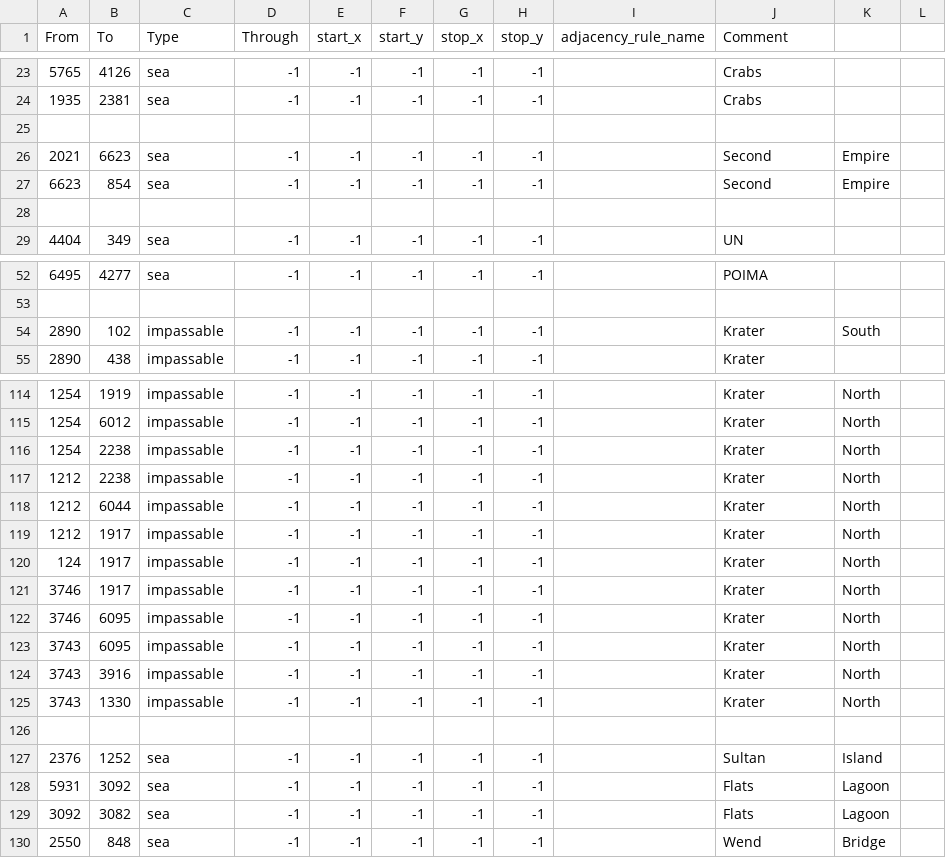
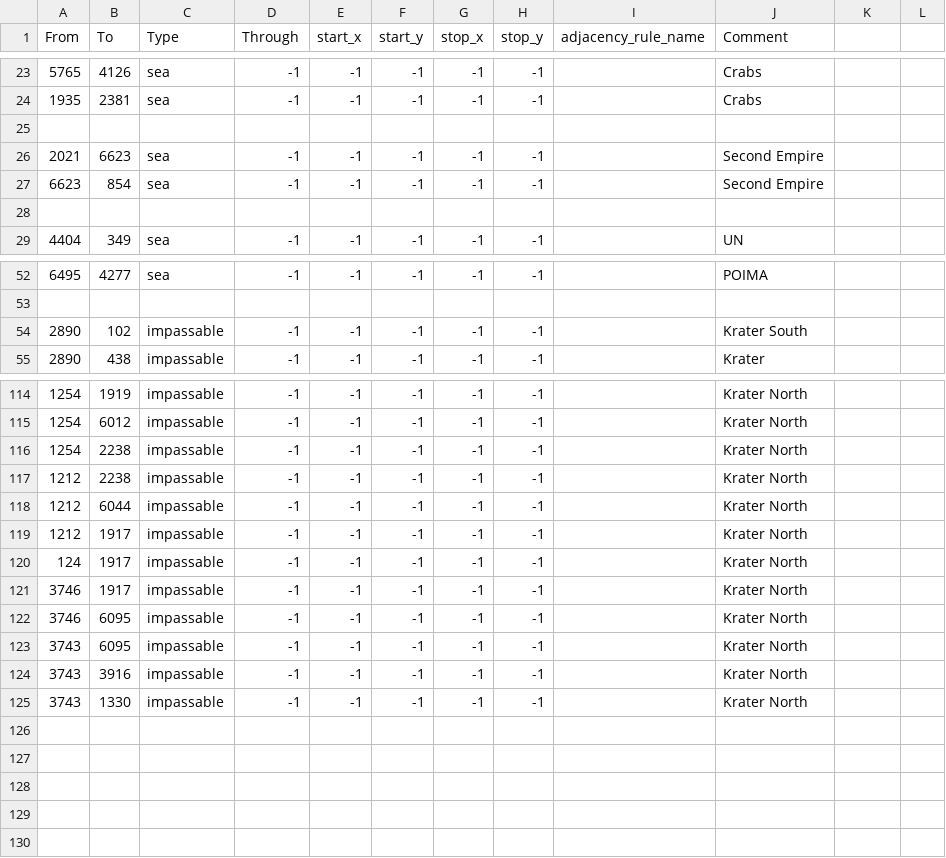
Before and after one commit to Marakasus/KenshiHoi4Dev, a CSV file: map/adjacencies.csv, drawn as a sheet; only a part is shown, gaps mark what is left out; the diff covers the shown part only.

```diff
--- a/map/adjacencies.csv
+++ b/map/adjacencies.csv
@@ -26,2 +26,2 @@ From;To;Type;Through;start_x;start_y;stop_x;stop_y;adjacency_rule_name;Comment;;
-2021;6623;sea;-1;-1;-1;-1;-1;;Second;Empire;
-6623;854;sea;-1;-1;-1;-1;-1;;Second;Empire;
+2021;6623;sea;-1;-1;-1;-1;-1;;Second Empire
+6623;854;sea;-1;-1;-1;-1;-1;;Second Empire
@@ -54 +54 @@ From;To;Type;Through;start_x;start_y;stop_x;stop_y;adjacency_rule_name;Comment;;
-2890;102;impassable;-1;-1;-1;-1;-1;;Krater;South;
+2890;102;impassable;-1;-1;-1;-1;-1;;Krater South
@@ -114,17 +114,12 @@ From;To;Type;Through;start_x;start_y;stop_x;stop_y;adjacency_rule_name;Comment;;
-1254;1919;impassable;-1;-1;-1;-1;-1;;Krater;North;
-1254;6012;impassable;-1;-1;-1;-1;-1;;Krater;North;
-1254;2238;impassable;-1;-1;-1;-1;-1;;Krater;North;
-1212;2238;impassable;-1;-1;-1;-1;-1;;Krater;North;
-1212;6044;impassable;-1;-1;-1;-1;-1;;Krater;North;
-1212;1917;impassable;-1;-1;-1;-1;-1;;Krater;North;
-124;1917;impassable;-1;-1;-1;-1;-1;;Krater;North;
-3746;1917;impassable;-1;-1;-1;-1;-1;;Krater;North;
-3746;6095;impassable;-1;-1;-1;-1;-1;;Krater;North;
-3743;6095;impassable;-1;-1;-1;-1;-1;;Krater;North;
-3743;3916;impassable;-1;-1;-1;-1;-1;;Krater;North;
-3743;1330;impassable;-1;-1;-1;-1;-1;;Krater;North;
-;;;;;;;;;;;
-2376;1252;sea;-1;-1;-1;-1;-1;;Sultan;Island;
-5931;3092;sea;-1;-1;-1;-1;-1;;Flats;Lagoon;
-3092;3082;sea;-1;-1;-1;-1;-1;;Flats;Lagoon;
-2550;848;sea;-1;-1;-1;-1;-1;;Wend;Bridge;
+1254;1919;impassable;-1;-1;-1;-1;-1;;Krater North
+1254;6012;impassable;-1;-1;-1;-1;-1;;Krater North
+1254;2238;impassable;-1;-1;-1;-1;-1;;Krater North
+1212;2238;impassable;-1;-1;-1;-1;-1;;Krater North
+1212;6044;impassable;-1;-1;-1;-1;-1;;Krater North
+1212;1917;impassable;-1;-1;-1;-1;-1;;Krater North
+124;1917;impassable;-1;-1;-1;-1;-1;;Krater North
+3746;1917;impassable;-1;-1;-1;-1;-1;;Krater North
+3746;6095;impassable;-1;-1;-1;-1;-1;;Krater North
+3743;6095;impassable;-1;-1;-1;-1;-1;;Krater North
+3743;3916;impassable;-1;-1;-1;-1;-1;;Krater North
+3743;1330;impassable;-1;-1;-1;-1;-1;;Krater North
```
Also changed, not shown: 65 edited cells elsewhere in this file, 35 other files.
